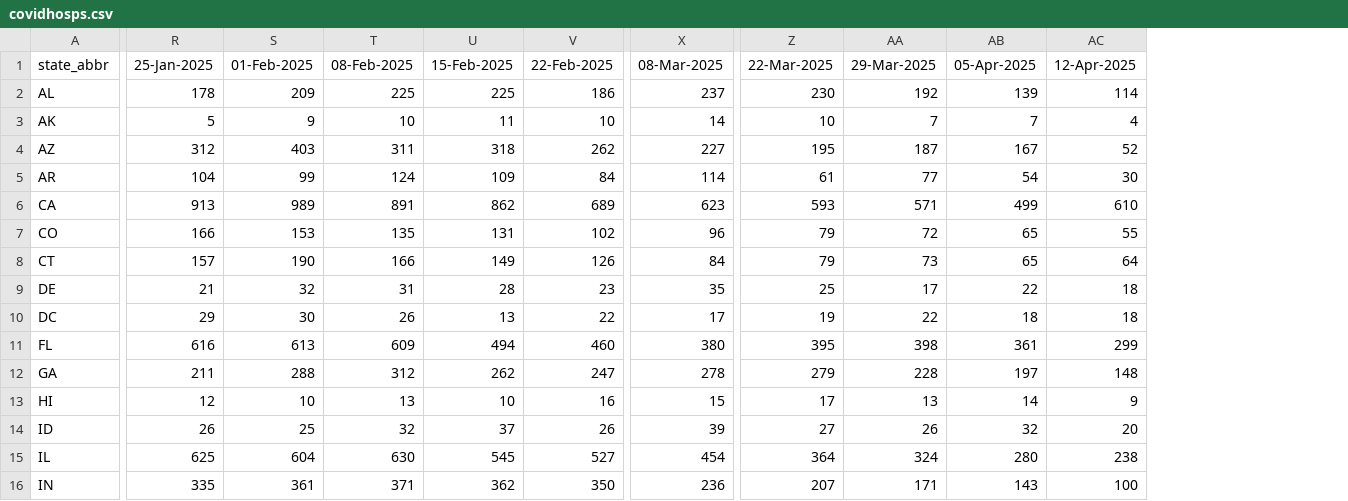
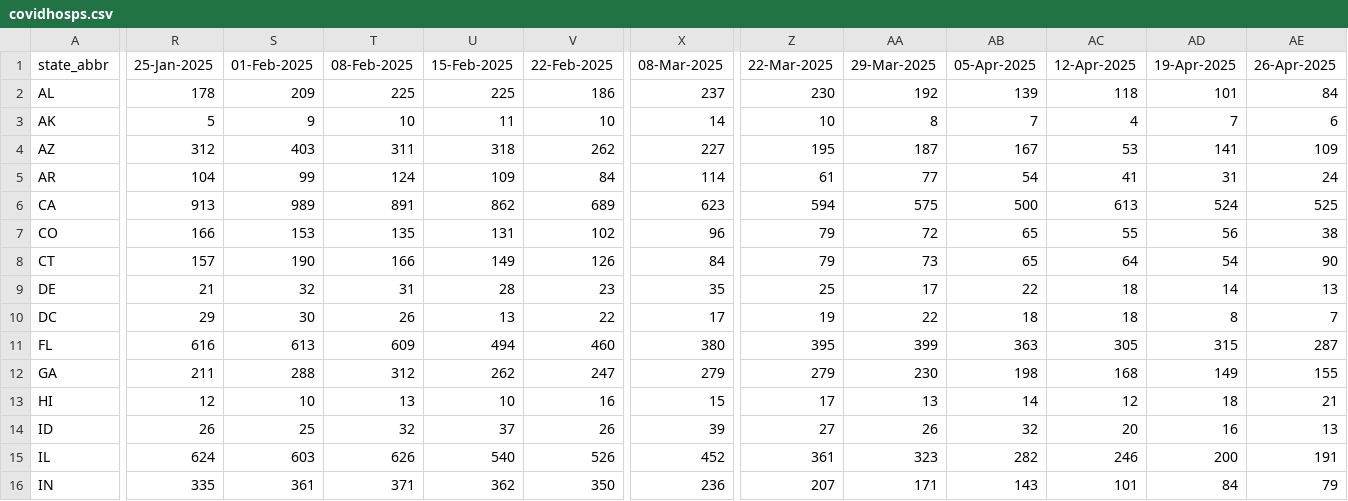
Before and after one commit to tkcy/projections2023_2024, a CSV file: modelinput/covidhosps.csv, drawn as a sheet; only a part is shown, gaps mark what is left out; the diff covers the shown part only; the diff names each change by its address in the sheet, - before the commit and + after, or states it on an @@ line.

```diff
--- a/modelinput/covidhosps.csv
+++ b/modelinput/covidhosps.csv
+column AD (19-Apr-2025), rows 2-16: 101 | 7 | 141 | 31 | 524 | 56 | 54 | 14 | 8 | 315 | 149 | 18 | 16 | 200 | 84
+column AE (26-Apr-2025), rows 2-16: 84 | 6 | 109 | 24 | 525 | 38 | 90 | 13 | 7 | 287 | 155 | 21 | 13 | 191 | 79
-AC2 (12-Apr-2025): 114
+AC2 (12-Apr-2025): 118
-AA3 (29-Mar-2025): 7
+AA3 (29-Mar-2025): 8
-AC4 (12-Apr-2025): 52
+AC4 (12-Apr-2025): 53
-AC5 (12-Apr-2025): 30
+AC5 (12-Apr-2025): 41
-Z6 (22-Mar-2025): 593
+Z6 (22-Mar-2025): 594
-AA6 (29-Mar-2025): 571
+AA6 (29-Mar-2025): 575
-AB6 (05-Apr-2025): 499
+AB6 (05-Apr-2025): 500
-AC6 (12-Apr-2025): 610
+AC6 (12-Apr-2025): 613
-AA11 (29-Mar-2025): 398
+AA11 (29-Mar-2025): 399
-AB11 (05-Apr-2025): 361
+AB11 (05-Apr-2025): 363
-AC11 (12-Apr-2025): 299
+AC11 (12-Apr-2025): 305
-X12 (08-Mar-2025): 278
+X12 (08-Mar-2025): 279
-AA12 (29-Mar-2025): 228
+AA12 (29-Mar-2025): 230
-AB12 (05-Apr-2025): 197
+AB12 (05-Apr-2025): 198
-AC12 (12-Apr-2025): 148
+AC12 (12-Apr-2025): 168
-AC13 (12-Apr-2025): 9
+AC13 (12-Apr-2025): 12
-R15 (25-Jan-2025): 625
+R15 (25-Jan-2025): 624
-S15 (01-Feb-2025): 604
+S15 (01-Feb-2025): 603
-T15 (08-Feb-2025): 630
+T15 (08-Feb-2025): 626
-U15 (15-Feb-2025): 545
+U15 (15-Feb-2025): 540
-V15 (22-Feb-2025): 527
+V15 (22-Feb-2025): 526
-X15 (08-Mar-2025): 454
+X15 (08-Mar-2025): 452
-Z15 (22-Mar-2025): 364
+Z15 (22-Mar-2025): 361
-AA15 (29-Mar-2025): 324
+AA15 (29-Mar-2025): 323
-AB15 (05-Apr-2025): 280
+AB15 (05-Apr-2025): 282
-AC15 (12-Apr-2025): 238
+AC15 (12-Apr-2025): 246
-AC16 (12-Apr-2025): 100
+AC16 (12-Apr-2025): 101
```
Also changed, not shown: 62 edited cells elsewhere in this file, modelinput/fluhosps.csv, modelinput/rsvhosps.csv, 4 other files.
